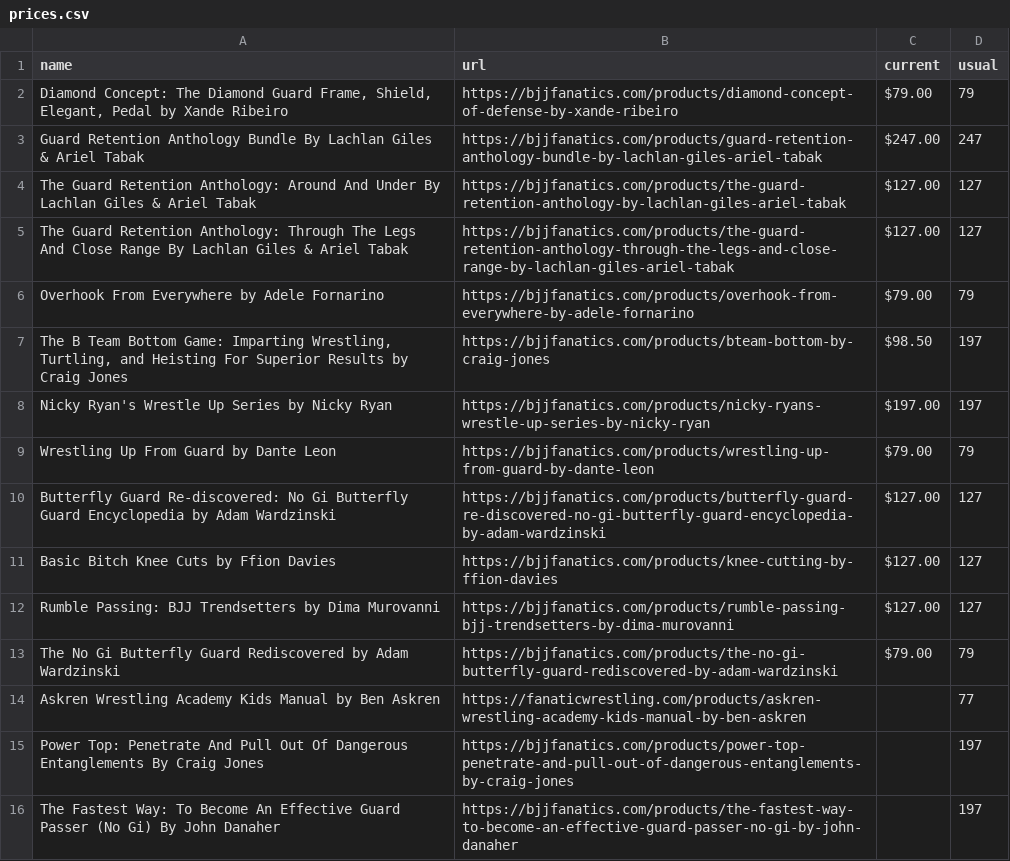
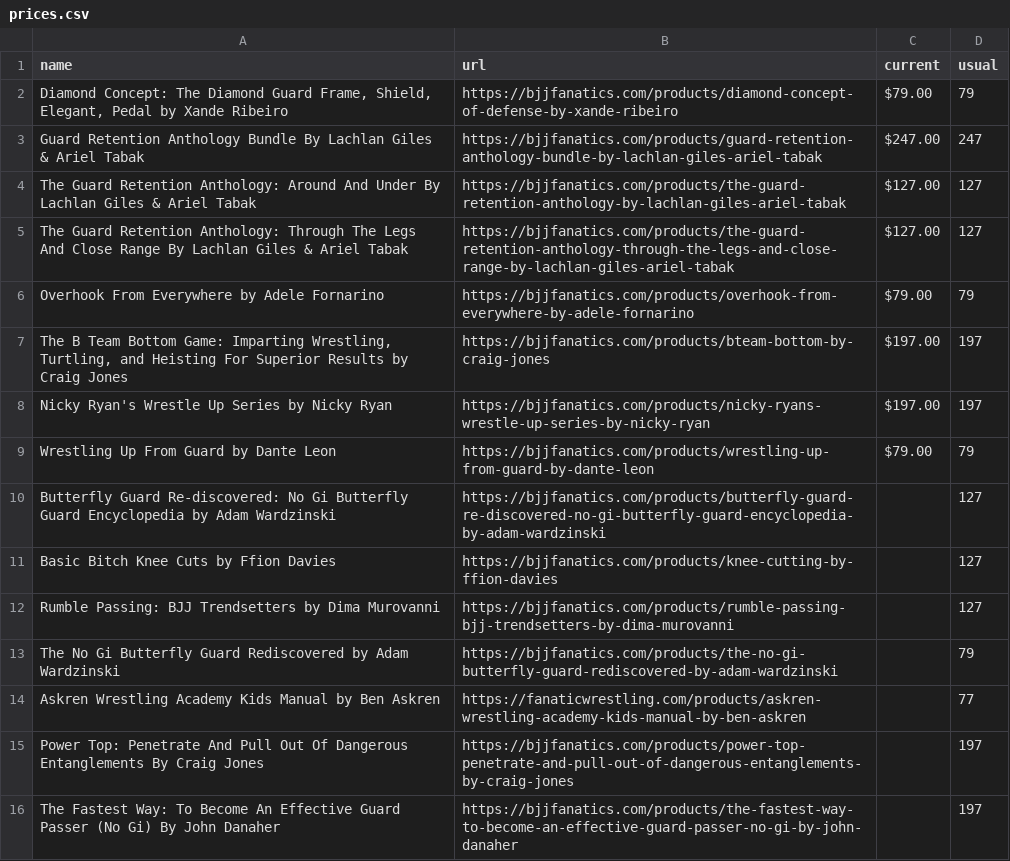
Before and after one commit to eyeseast/fanatics, a CSV file: prices.csv, drawn as a sheet; only a part is shown.

```diff
--- a/prices.csv
+++ b/prices.csv
@@ -6,9 +6,9 @@ The Guard Retention Anthology: Through The Legs And Close Range By Lachlan Giles
 Overhook From Everywhere by Adele Fornarino,https://bjjfanatics.com/products/overhook-from-everywhere-by-adele-fornarino,$79.00,79
-"The B Team Bottom Game: Imparting Wrestling, Turtling, and Heisting For Superior Results by Craig Jones",https://bjjfanatics.com/products/bteam-bottom-by-craig-jones,$98.50,197
+"The B Team Bottom Game: Imparting Wrestling, Turtling, and Heisting For Superior Results by Craig Jones",https://bjjfanatics.com/products/bteam-bottom-by-craig-jones,$197.00,197
 Nicky Ryan's Wrestle Up Series by Nicky Ryan,https://bjjfanatics.com/products/nicky-ryans-wrestle-up-series-by-nicky-ryan,$197.00,197
 Wrestling Up From Guard by Dante Leon,https://bjjfanatics.com/products/wrestling-up-from-guard-by-dante-leon,$79.00,79
-Butterfly Guard Re-discovered: No Gi Butterfly Guard Encyclopedia by Adam Wardzinski,https://bjjfanatics.com/products/butterfly-guard-re-discovered-no-gi-butterfly-guard-encyclopedia-by-adam-wardzinski,$127.00,127
-Basic Bitch Knee Cuts by Ffion Davies,https://bjjfanatics.com/products/knee-cutting-by-ffion-davies,$127.00,127
-Rumble Passing: BJJ Trendsetters by Dima Murovanni,https://bjjfanatics.com/products/rumble-passing-bjj-trendsetters-by-dima-murovanni,$127.00,127
-The No Gi Butterfly Guard Rediscovered by Adam Wardzinski,https://bjjfanatics.com/products/the-no-gi-butterfly-guard-rediscovered-by-adam-wardzinski,$79.00,79
+Butterfly Guard Re-discovered: No Gi Butterfly Guard Encyclopedia by Adam Wardzinski,https://bjjfanatics.com/products/butterfly-guard-re-discovered-no-gi-butterfly-guard-encyclopedia-by-adam-wardzinski,,127
+Basic Bitch Knee Cuts by Ffion Davies,https://bjjfanatics.com/products/knee-cutting-by-ffion-davies,,127
+Rumble Passing: BJJ Trendsetters by Dima Murovanni,https://bjjfanatics.com/products/rumble-passing-bjj-trendsetters-by-dima-murovanni,,127
+The No Gi Butterfly Guard Rediscovered by Adam Wardzinski,https://bjjfanatics.com/products/the-no-gi-butterfly-guard-rediscovered-by-adam-wardzinski,,79
 Askren Wrestling Academy Kids Manual by Ben Askren,https://fanaticwrestling.com/products/askren-wrestling-academy-kids-manual-by-ben-askren,,77
```
Also changed, not shown: 1 other file.
